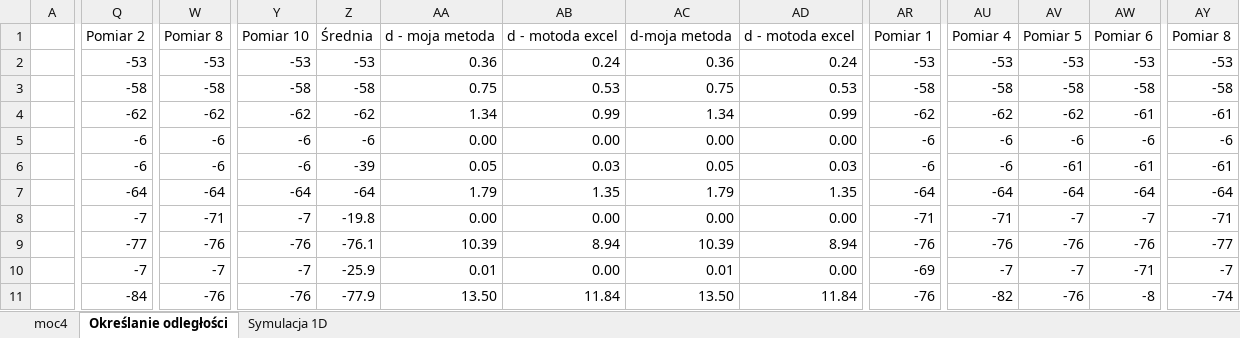
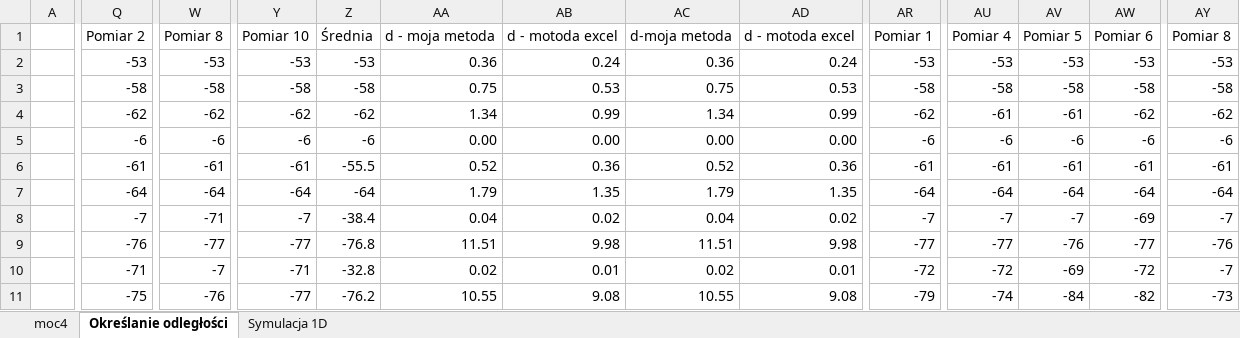
Before and after one commit to sztukamichal/BeaconBroker, an Excel workbook: Praca Inżynierska/dane/excel/moc4.xlsx, sheet Określanie odległości, drawn as a sheet; only a part is shown, gaps mark what is left out; values as stored, in another font and other column widths than the file's, no borders; charts and pictures and conditional formats not drawn; removed rows and columns are numbered as before the commit, all else as after; rows hold the shown columns only; the diff covers the shown part only; the diff names each change by its address in the sheet, - before the commit and + after, or states it on an @@ line.

```diff
--- a/Praca Inżynierska/dane/excel/moc4.xlsx (sheet Określanie odległości)
+++ b/Praca Inżynierska/dane/excel/moc4.xlsx (sheet Określanie odległości)
-AU4: -62
+AU4: -61
-AV4: -62
+AV4: -61
-AW4: -61
+AW4: -62
-AY4: -61
+AY4: -62
-Q6: -6
+Q6: -61
-W6: -6
+W6: -61
-Y6: -6
+Y6: -61
-Z6: -39
+Z6: -55.5
-AA6: 0.05
+AA6: 0.52
-AB6: 0.03
+AB6: 0.36
-AC6: 0.05
+AC6: 0.52
-AD6: 0.03
+AD6: 0.36
-AR6: -6
+AR6: -61
-AU6: -6
+AU6: -61
-row 8:  | -7 | -71 | -7 | -19.8 | 0.00 | 0.00 | 0.00 | 0.00 | -71 | -71 | -7 | -7 | -71
-row 9:  | -77 | -76 | -76 | -76.1 | 10.39 | 8.94 | 10.39 | 8.94 | -76 | -76 | -76 | -76 | -77
-row 10:  | -7 | -7 | -7 | -25.9 | 0.01 | 0.00 | 0.01 | 0.00 | -69 | -7 | -7 | -71 | -7
-row 11:  | -84 | -76 | -76 | -77.9 | 13.50 | 11.84 | 13.50 | 11.84 | -76 | -82 | -76 | -8 | -74
+row 8:  | -7 | -71 | -7 | -38.4 | 0.04 | 0.02 | 0.04 | 0.02 | -7 | -7 | -7 | -69 | -7
+row 9:  | -76 | -77 | -77 | -76.8 | 11.51 | 9.98 | 11.51 | 9.98 | -77 | -77 | -76 | -77 | -76
+row 10:  | -71 | -7 | -71 | -32.8 | 0.02 | 0.01 | 0.02 | 0.01 | -72 | -72 | -69 | -72 | -7
+row 11:  | -75 | -76 | -77 | -76.2 | 10.55 | 9.08 | 10.55 | 9.08 | -79 | -74 | -84 | -82 | -73
```
Also changed, not shown: 15 added rows, 15 removed rows and 216 edited cells elsewhere in this sheet, sheet moc4, sheet Symulacja 1D, formulas that keep their value, charts or pictures, Praca Inżynierska/dane/excel/moc-12.xlsx, Praca Inżynierska/dane/excel/moc-4.xlsx, 8 other files.
